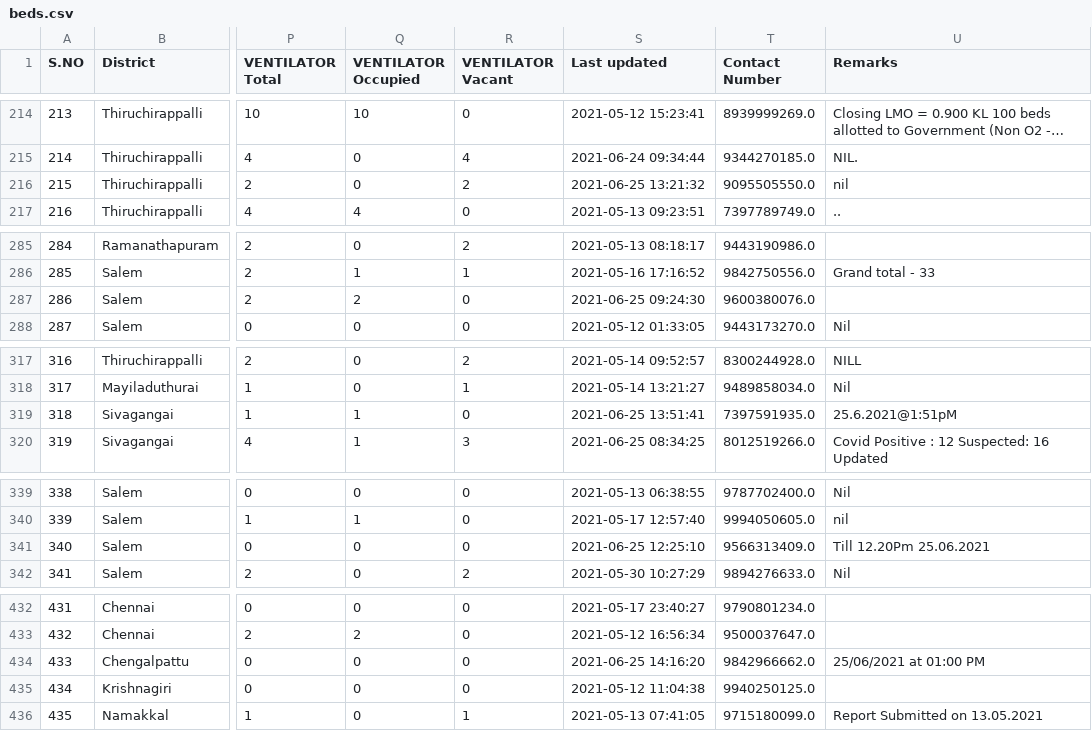
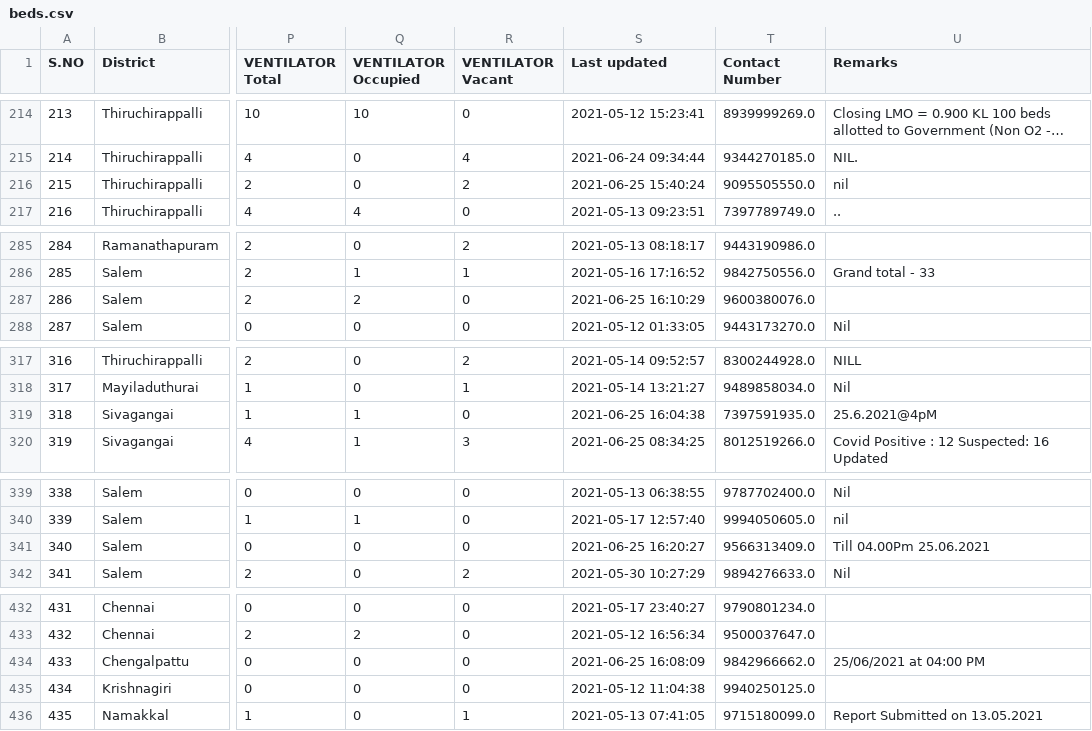
Before and after one commit to mskian/tamil-nadu-covid-beds-api, a CSV file: data/beds.csv, drawn as a sheet; only a part is shown, gaps mark what is left out; long unchanged cells end in …; the diff covers the shown part only; the diff names each change by its address in the sheet, - before the commit and + after, or states it on an @@ line.

```diff
--- a/data/beds.csv
+++ b/data/beds.csv
-S216 (Last updated): 2021-06-25 13:21:32
+S216 (Last updated): 2021-06-25 15:40:24
-S287 (Last updated): 2021-06-25 09:24:30
+S287 (Last updated): 2021-06-25 16:10:29
-S319 (Last updated): 2021-06-25 13:51:41
+S319 (Last updated): 2021-06-25 16:04:38
-U319 (Remarks): 25.6.2021@1:51pM
+U319 (Remarks): 25.6.2021@4pM
-S341 (Last updated): 2021-06-25 12:25:10
+S341 (Last updated): 2021-06-25 16:20:27
-U341 (Remarks): Till 12.20Pm 25.06.2021
+U341 (Remarks): Till 04.00Pm 25.06.2021
-S434 (Last updated): 2021-06-25 14:16:20
+S434 (Last updated): 2021-06-25 16:08:09
-U434 (Remarks): 25/06/2021 at 01:00 PM
+U434 (Remarks): 25/06/2021 at 04:00 PM
```
Also changed, not shown: 16 edited cells elsewhere in this file, 1 other file.
